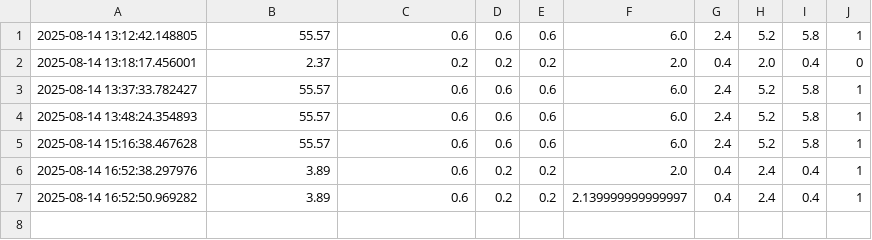
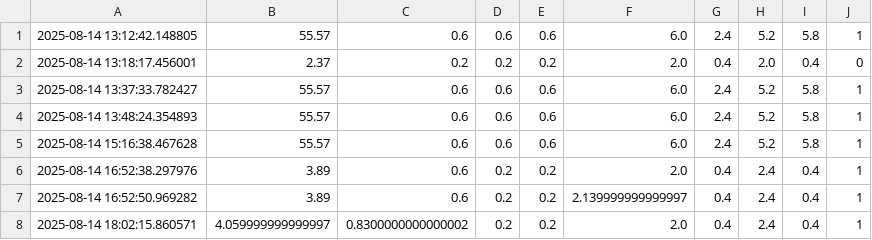
Before and after one commit to ElTestamento/ML_ops, a CSV file: predictions.csv, drawn as a sheet; the diff names each change by its address in the sheet, - before the commit and + after, or states it on an @@ line.

```diff
--- a/predictions.csv
+++ b/predictions.csv
+row 8: 2025-08-14 18:02:15.860571 | 4.059999999999997 | 0.8300000000000002 | 0.2 | 0.2 | 2.0 | 0.4 | 2.4 | 0.4 | 1
```
Also changed, not shown: 1 other file.
